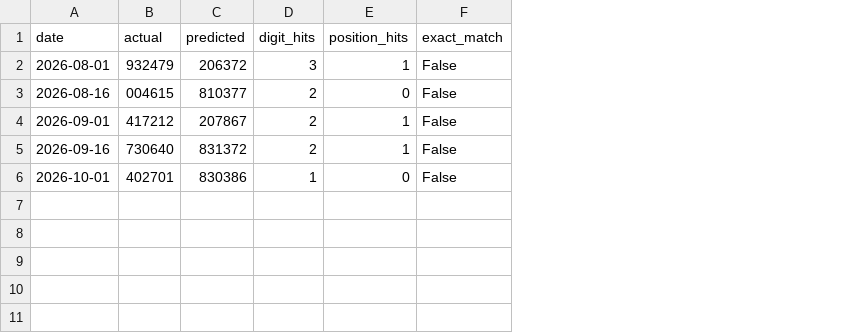
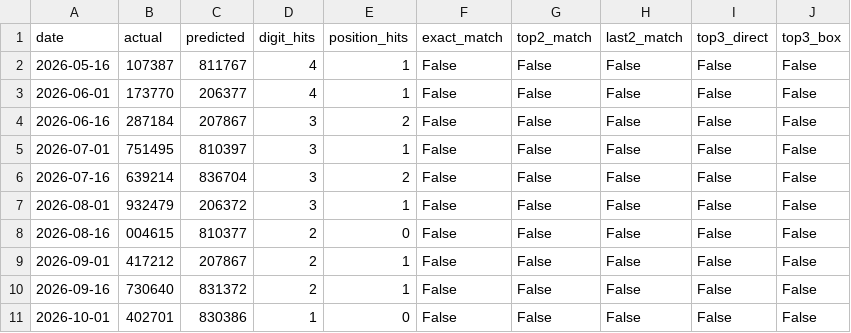
Before and after one commit to DoubleFo20/lottery.db, a CSV file: database/backtest/backtest_report.csv, drawn as a sheet; addresses are those after the commit; the diff names each change by its address in the sheet, - before the commit and + after, or states it on an @@ line.

```diff
--- a/database/backtest/backtest_report.csv
+++ b/database/backtest/backtest_report.csv
+column G (top2_match), rows 7-11: all False
+column H (last2_match), rows 7-11: all False
+column I (top3_direct), rows 7-11: all False
+column J (top3_box), rows 7-11: all False
+row 2: 2026-05-16 | 107387 | 811767 | 4 | 1 | False | False | False | False | False
+row 3: 2026-06-01 | 173770 | 206377 | 4 | 1 | False | False | False | False | False
+row 4: 2026-06-16 | 287184 | 207867 | 3 | 2 | False | False | False | False | False
+row 5: 2026-07-01 | 751495 | 810397 | 3 | 1 | False | False | False | False | False
+row 6: 2026-07-16 | 639214 | 836704 | 3 | 2 | False | False | False | False | False
```
Also changed, not shown: 27 other files.
